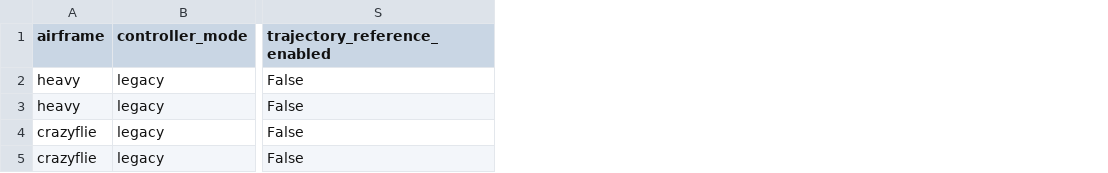
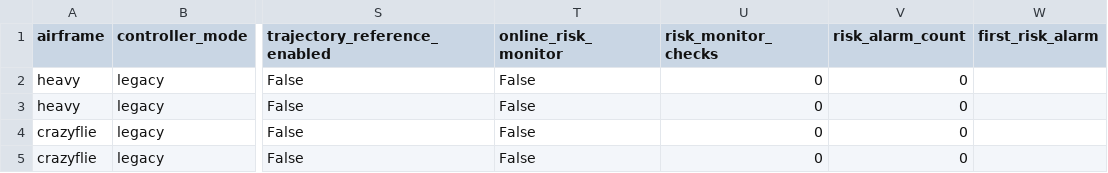
Before and after one commit to lalitkumar790/mars-lora, a CSV file: results/rf_navigation/flights.csv, drawn as a sheet; only a part is shown, gaps mark what is left out; the diff names each change by its address in the sheet, - before the commit and + after, or states it on an @@ line.

```diff
--- a/results/rf_navigation/flights.csv
+++ b/results/rf_navigation/flights.csv
+column T (online_risk_monitor), rows 2-5: all False
+column U (risk_monitor_checks), rows 2-5: all 0
+column V (risk_alarm_count), rows 2-5: all 0
+column W (first_risk_alarm), empty
```
Also changed, not shown: 2 other files.
